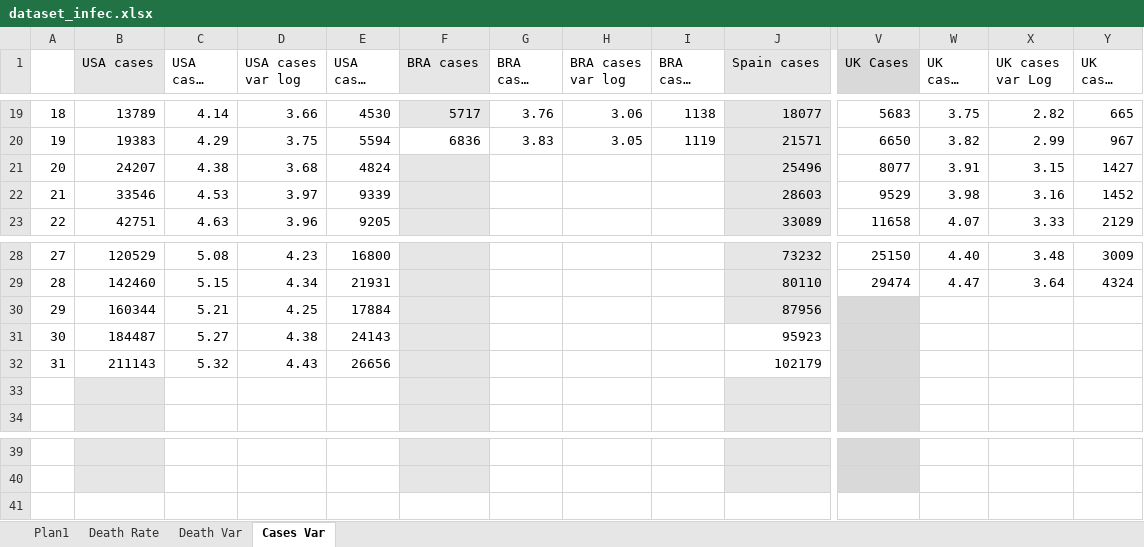
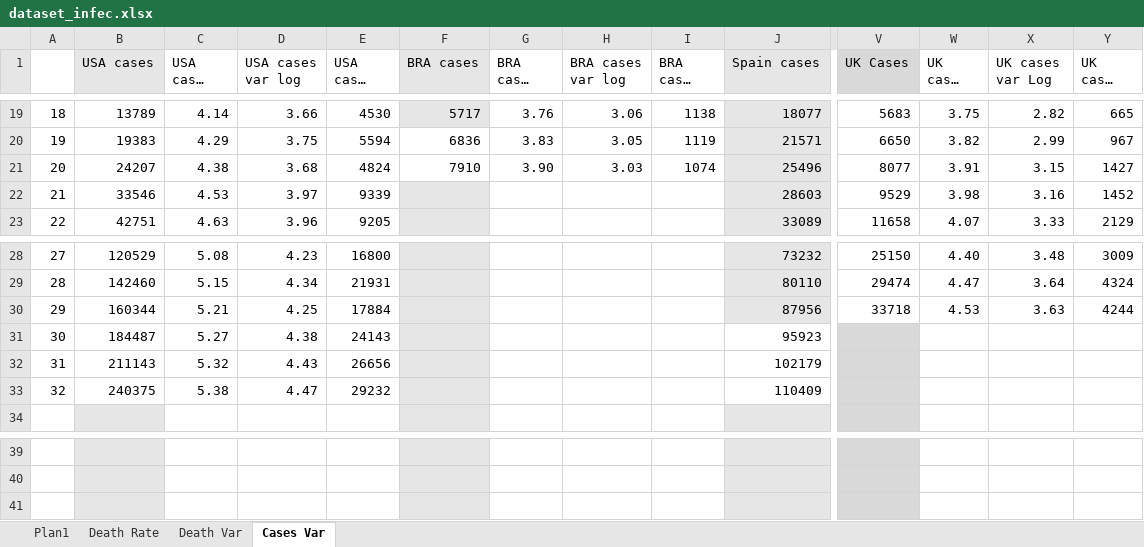
Before and after one commit to octavio-santiago/Covid19_data, an Excel workbook: dataset/dataset_infec.xlsx, sheet Cases Var, drawn as a sheet; only a part is shown, gaps mark what is left out; long unchanged cells end in …; values as stored, in another font and other column widths than the file's, no borders; charts and pictures not drawn; rows hold the shown columns only; the diff covers the shown part only; the diff names each change by its address in the sheet, - before the commit and + after, or states it on an @@ line.

```diff
--- a/dataset/dataset_infec.xlsx (sheet Cases Var)
+++ b/dataset/dataset_infec.xlsx (sheet Cases Var)
-F21 (BRA cases): (empty)
+F21 (BRA cases): 7910
-F21 fill: #E7E6E6
+F21 fill: none
-G21 (BRA cases log): (empty)
+G21 (BRA cases log): 3.90
-H21 (BRA cases var log): (empty)
+H21 (BRA cases var log): 3.03
-I21 (BRA cases var): (empty)
+I21 (BRA cases var): 1074
-V30 (UK Cases): (empty)
+V30 (UK Cases): 33718
-V30 fill: #D9D9D9
+V30 fill: none
-W30 (UK cases Log): (empty)
+W30 (UK cases Log): 4.53
-X30 (UK cases var Log): (empty)
+X30 (UK cases var Log): 3.63
-Y30 (UK cases var): (empty)
+Y30 (UK cases var): 4244
@@ column A renumbered in row 33 @@
-B33 (USA cases): (empty)
+B33 (USA cases): 240375
-B33 fill: #E7E6E6
+B33 fill: none
-C33 (USA cases Log): (empty)
+C33 (USA cases Log): 5.38
-D33 (USA cases var log): (empty)
+D33 (USA cases var log): 4.47
-E33 (USA cases var): (empty)
+E33 (USA cases var): 29232
-J33 (Spain cases): (empty)
+J33 (Spain cases): 110409
-J33 fill: #E7E6E6
+J33 fill: none
+row 41: (empty)
```
Also changed, not shown: 3 edited cells elsewhere in this sheet, sheet Death Var, sheet Plan1, sheet Death Rate, formulas that keep their value, charts or pictures, 4 other files.
